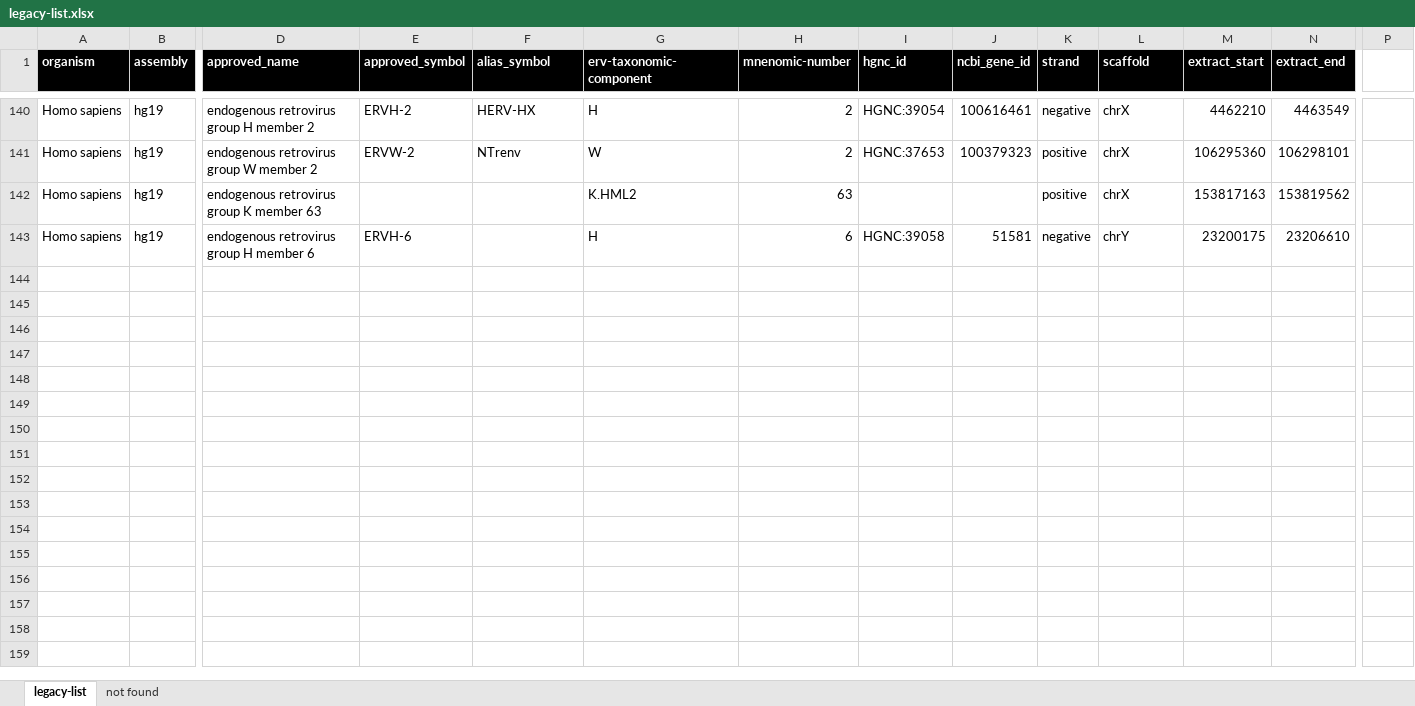
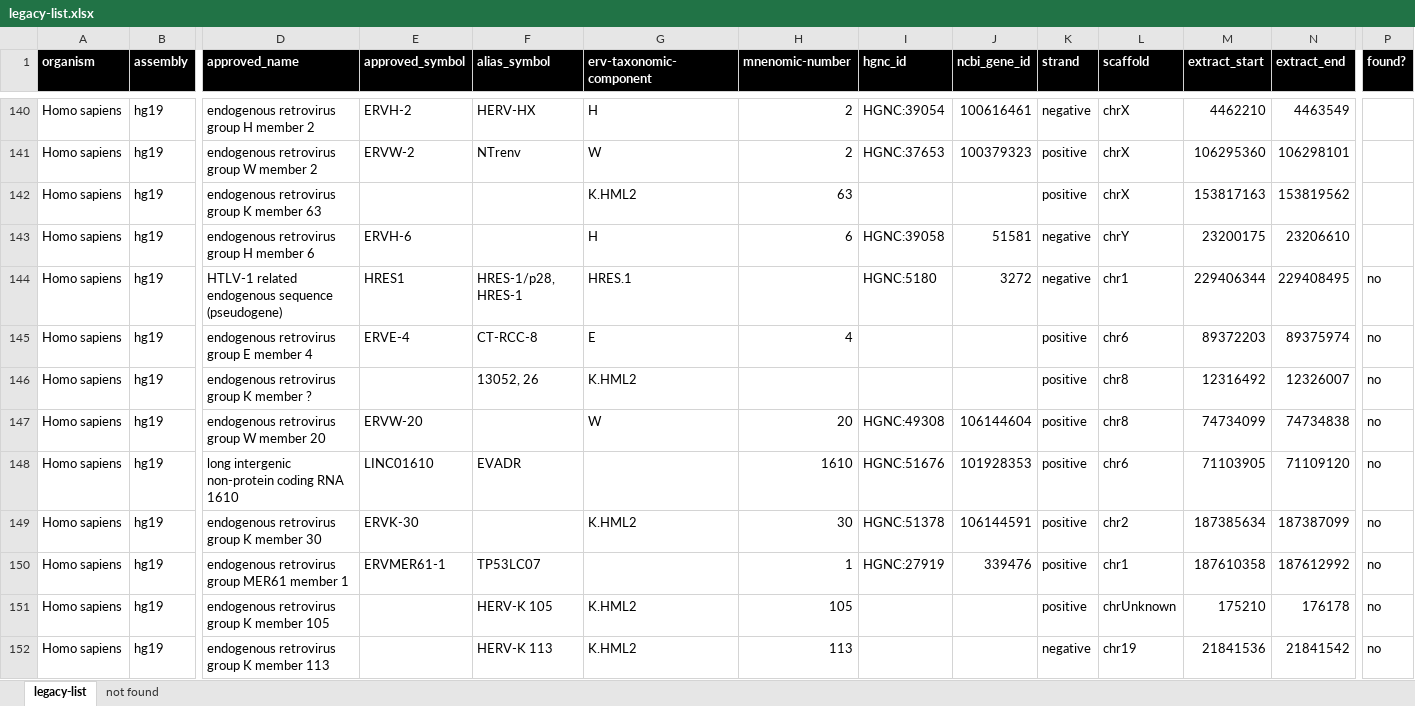
Before and after one commit to giffordlabcvr/ERVdb-HomoSapiens, an Excel workbook: tabular/legacy-list.xlsx, sheet legacy-list, drawn as a sheet; only a part is shown, gaps mark what is left out; values as stored, in another font and other column widths than the file's, no borders; rows hold the shown columns only; the diff names each change by its address in the sheet, - before the commit and + after, or states it on an @@ line.

```diff
--- a/tabular/legacy-list.xlsx (sheet legacy-list)
+++ b/tabular/legacy-list.xlsx (sheet legacy-list)
-P1: (empty)
+P1: found?
-P1 fill: none
+P1 fill: #000000
+row 144: Homo sapiens | hg19 | HTLV-1 related endogenous sequence (pseudogene) | HRES1 | HRES-1/p28, HRES-1 | HRES.1 |  | HGNC:5180 | 3272 | negative | chr1 | 229406344 | 229408495 | no
+row 145: Homo sapiens | hg19 | endogenous retrovirus group E member 4 | ERVE-4 | CT-RCC-8 | E | 4 |  |  | positive | chr6 | 89372203 | 89375974 | no
+row 146: Homo sapiens | hg19 | endogenous retrovirus group K member ? |  | 13052, 26 | K.HML2 |  |  |  | positive | chr8 | 12316492 | 12326007 | no
+row 147: Homo sapiens | hg19 | endogenous retrovirus group W member 20 | ERVW-20 |  | W | 20 | HGNC:49308 | 106144604 | positive | chr8 | 74734099 | 74734838 | no
+row 148: Homo sapiens | hg19 | long intergenic non-protein coding RNA 1610 | LINC01610 | EVADR |  | 1610 | HGNC:51676 | 101928353 | positive | chr6 | 71103905 | 71109120 | no
+row 149: Homo sapiens | hg19 | endogenous retrovirus group K member 30 | ERVK-30 |  | K.HML2 | 30 | HGNC:51378 | 106144591 | positive | chr2 | 187385634 | 187387099 | no
+row 150: Homo sapiens | hg19 | endogenous retrovirus group MER61 member 1 | ERVMER61-1 | TP53LC07 |  | 1 | HGNC:27919 | 339476 | positive | chr1 | 187610358 | 187612992 | no
+row 151: Homo sapiens | hg19 | endogenous retrovirus group K member 105 |  | HERV-K 105 | K.HML2 | 105 |  |  | positive | chrUnknown | 175210 | 176178 | no
+row 152: Homo sapiens | hg19 | endogenous retrovirus group K member 113 |  | HERV-K 113 | K.HML2 | 113 |  |  | negative | chr19 | 21841536 | 21841542 | no
```
Also changed, not shown: sheet not found, 22 other files.
